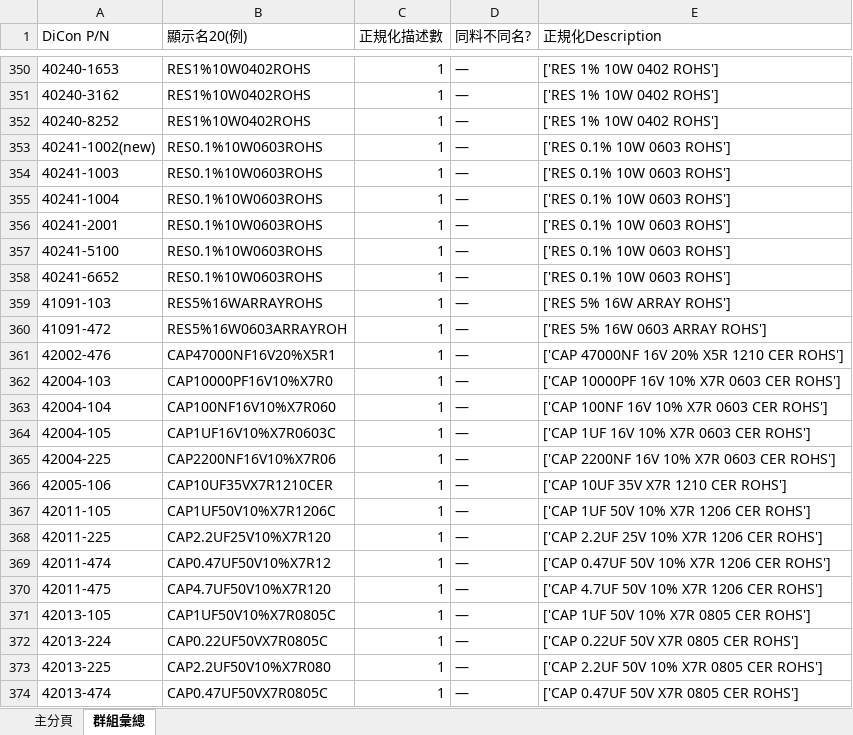
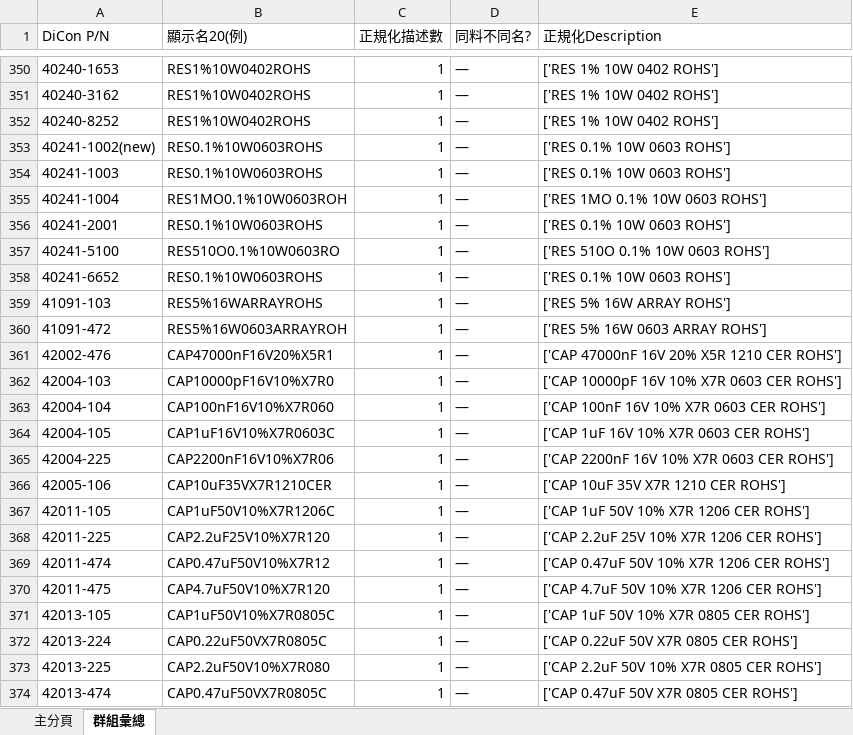
Before and after one commit to ChouKuanCheng/bom_system, an Excel workbook: outputs/BOM_final.xlsx, sheet 群組彙總, drawn as a sheet; only a part is shown, gaps mark what is left out; values as stored, in another font and other column widths than the file's, no borders; the diff covers the shown part only; the diff names each change by its address in the sheet, - before the commit and + after, or states it on an @@ line.

```diff
--- a/outputs/BOM_final.xlsx (sheet 群組彙總)
+++ b/outputs/BOM_final.xlsx (sheet 群組彙總)
-B355 (顯示名20(例)): RES0.1%10W0603ROHS
+B355 (顯示名20(例)): RES1MO0.1%10W0603ROH
-E355 (正規化Description): ['RES 0.1% 10W 0603 ROHS']
+E355 (正規化Description): ['RES 1MO 0.1% 10W 0603 ROHS']
-B357 (顯示名20(例)): RES0.1%10W0603ROHS
+B357 (顯示名20(例)): RES510O0.1%10W0603RO
-E357 (正規化Description): ['RES 0.1% 10W 0603 ROHS']
+E357 (正規化Description): ['RES 510O 0.1% 10W 0603 ROHS']
-B361 (顯示名20(例)): CAP47000NF16V20%X5R1
+B361 (顯示名20(例)): CAP47000nF16V20%X5R1
-E361 (正規化Description): ['CAP 47000NF 16V 20% X5R 1210 CER ROHS']
+E361 (正規化Description): ['CAP 47000nF 16V 20% X5R 1210 CER ROHS']
-B362 (顯示名20(例)): CAP10000PF16V10%X7R0
+B362 (顯示名20(例)): CAP10000pF16V10%X7R0
-E362 (正規化Description): ['CAP 10000PF 16V 10% X7R 0603 CER ROHS']
+E362 (正規化Description): ['CAP 10000pF 16V 10% X7R 0603 CER ROHS']
-B363 (顯示名20(例)): CAP100NF16V10%X7R060
+B363 (顯示名20(例)): CAP100nF16V10%X7R060
-E363 (正規化Description): ['CAP 100NF 16V 10% X7R 0603 CER ROHS']
+E363 (正規化Description): ['CAP 100nF 16V 10% X7R 0603 CER ROHS']
-B364 (顯示名20(例)): CAP1UF16V10%X7R0603C
+B364 (顯示名20(例)): CAP1uF16V10%X7R0603C
-E364 (正規化Description): ['CAP 1UF 16V 10% X7R 0603 CER ROHS']
+E364 (正規化Description): ['CAP 1uF 16V 10% X7R 0603 CER ROHS']
-B365 (顯示名20(例)): CAP2200NF16V10%X7R06
+B365 (顯示名20(例)): CAP2200nF16V10%X7R06
-E365 (正規化Description): ['CAP 2200NF 16V 10% X7R 0603 CER ROHS']
+E365 (正規化Description): ['CAP 2200nF 16V 10% X7R 0603 CER ROHS']
-B366 (顯示名20(例)): CAP10UF35VX7R1210CER
+B366 (顯示名20(例)): CAP10uF35VX7R1210CER
-E366 (正規化Description): ['CAP 10UF 35V X7R 1210 CER ROHS']
+E366 (正規化Description): ['CAP 10uF 35V X7R 1210 CER ROHS']
-B367 (顯示名20(例)): CAP1UF50V10%X7R1206C
+B367 (顯示名20(例)): CAP1uF50V10%X7R1206C
-E367 (正規化Description): ['CAP 1UF 50V 10% X7R 1206 CER ROHS']
+E367 (正規化Description): ['CAP 1uF 50V 10% X7R 1206 CER ROHS']
-B368 (顯示名20(例)): CAP2.2UF25V10%X7R120
+B368 (顯示名20(例)): CAP2.2uF25V10%X7R120
-E368 (正規化Description): ['CAP 2.2UF 25V 10% X7R 1206 CER ROHS']
+E368 (正規化Description): ['CAP 2.2uF 25V 10% X7R 1206 CER ROHS']
-B369 (顯示名20(例)): CAP0.47UF50V10%X7R12
+B369 (顯示名20(例)): CAP0.47uF50V10%X7R12
-E369 (正規化Description): ['CAP 0.47UF 50V 10% X7R 1206 CER ROHS']
+E369 (正規化Description): ['CAP 0.47uF 50V 10% X7R 1206 CER ROHS']
-B370 (顯示名20(例)): CAP4.7UF50V10%X7R120
+B370 (顯示名20(例)): CAP4.7uF50V10%X7R120
-E370 (正規化Description): ['CAP 4.7UF 50V 10% X7R 1206 CER ROHS']
+E370 (正規化Description): ['CAP 4.7uF 50V 10% X7R 1206 CER ROHS']
-B371 (顯示名20(例)): CAP1UF50V10%X7R0805C
+B371 (顯示名20(例)): CAP1uF50V10%X7R0805C
-E371 (正規化Description): ['CAP 1UF 50V 10% X7R 0805 CER ROHS']
+E371 (正規化Description): ['CAP 1uF 50V 10% X7R 0805 CER ROHS']
-B372 (顯示名20(例)): CAP0.22UF50VX7R0805C
+B372 (顯示名20(例)): CAP0.22uF50VX7R0805C
-E372 (正規化Description): ['CAP 0.22UF 50V X7R 0805 CER ROHS']
+E372 (正規化Description): ['CAP 0.22uF 50V X7R 0805 CER ROHS']
-B373 (顯示名20(例)): CAP2.2UF50V10%X7R080
+B373 (顯示名20(例)): CAP2.2uF50V10%X7R080
-E373 (正規化Description): ['CAP 2.2UF 50V 10% X7R 0805 CER ROHS']
+E373 (正規化Description): ['CAP 2.2uF 50V 10% X7R 0805 CER ROHS']
-B374 (顯示名20(例)): CAP0.47UF50VX7R0805C
+B374 (顯示名20(例)): CAP0.47uF50VX7R0805C
-E374 (正規化Description): ['CAP 0.47UF 50V X7R 0805 CER ROHS']
+E374 (正規化Description): ['CAP 0.47uF 50V X7R 0805 CER ROHS']
```
Also changed, not shown: 908 edited cells elsewhere in this sheet, sheet 主分頁, outputs/BOM_AUTO.xlsx, outputs/BOM_REVIEW.xlsx, 5 other files.
